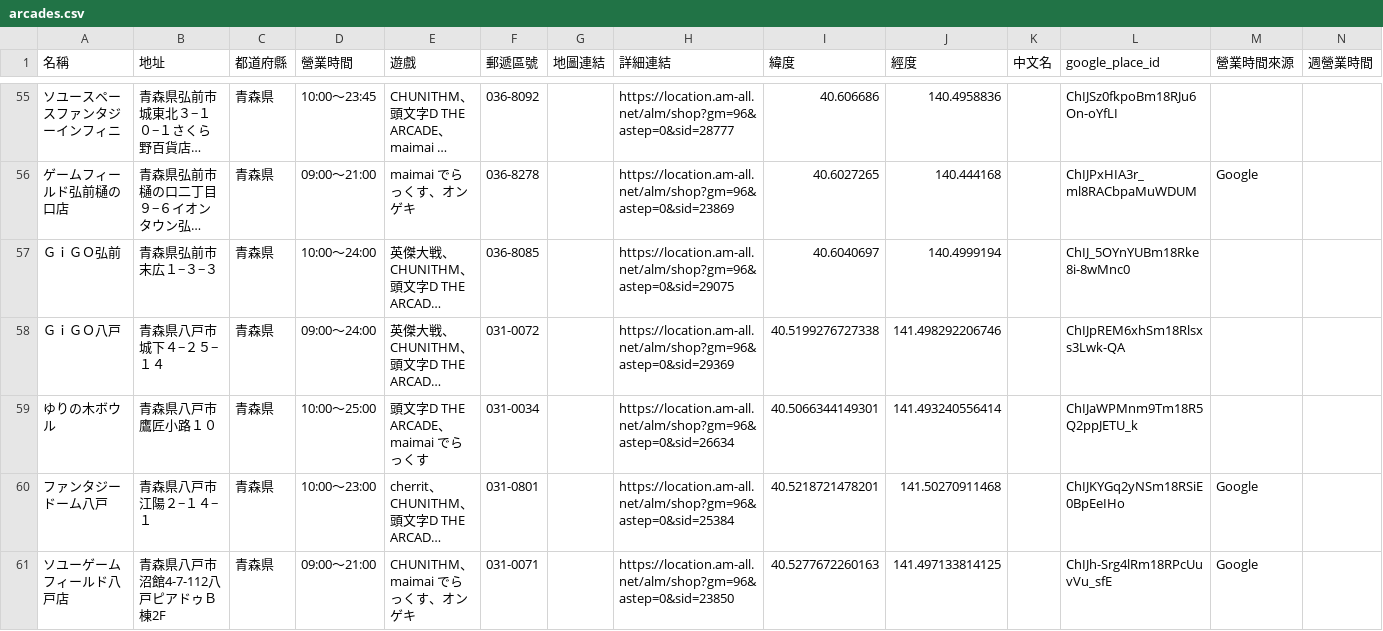
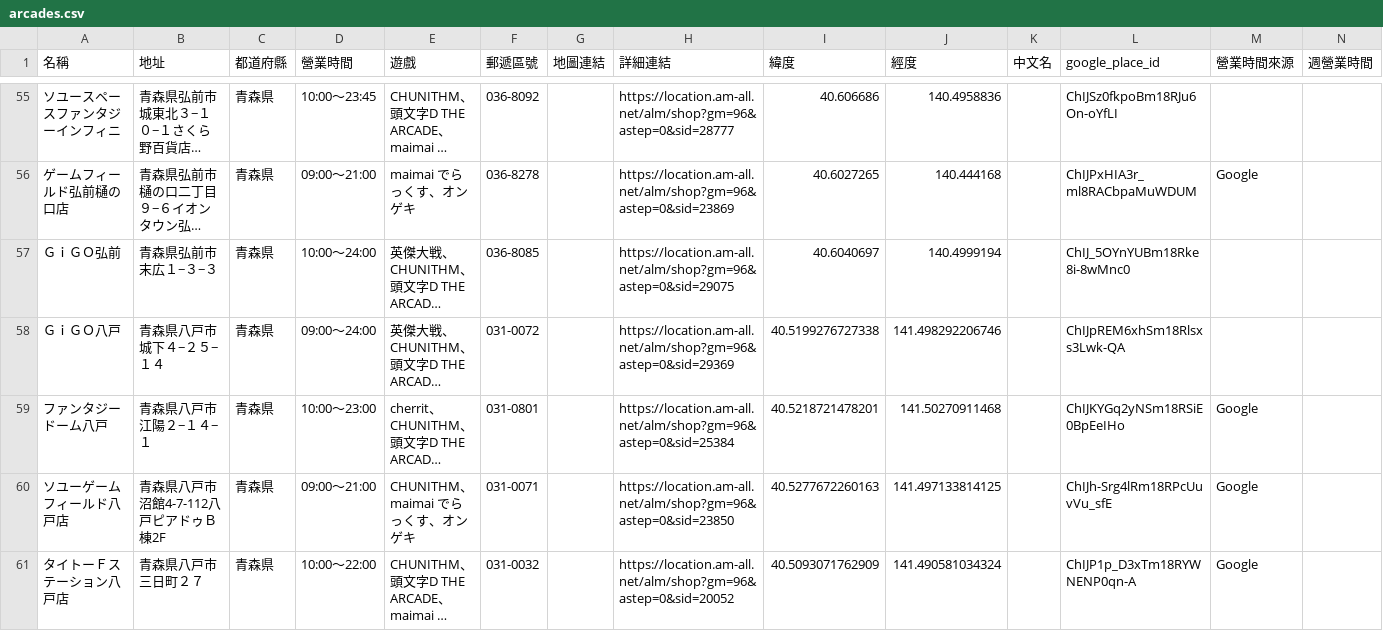
Before and after one commit to KJLavender/JP-maimai-Net, a CSV file: data/arcades.csv, drawn as a sheet; only a part is shown, gaps mark what is left out; the shorter side is filled out with more unchanged rows; long unchanged cells end in …; removed rows and columns are numbered as before the commit, all else as after; rows hold the shown columns only; the diff covers the shown part only; the diff names each change by its address in the sheet, - before the commit and + after, or states it on an @@ line.

```diff
--- a/data/arcades.csv
+++ b/data/arcades.csv
-row 59: ゆりの木ボウル | 青森県八戸市鷹匠小路１０ | 青森県 | 10:00〜25:00 | 頭文字D THE ARCADE、maimai でらっくす | 031-0034 |  | https://location.am-all.net/alm/shop?gm=96&astep=0&sid=26634 | 40.5066344149301 | 141.493240556414 |  | ChIJaWPMnm9Tm18R5Q2ppJETU_k
```
Also changed, not shown: 3 added rows, 1 removed row, 6 moved rows and 36 edited cells elsewhere in this file, 1 other file.
